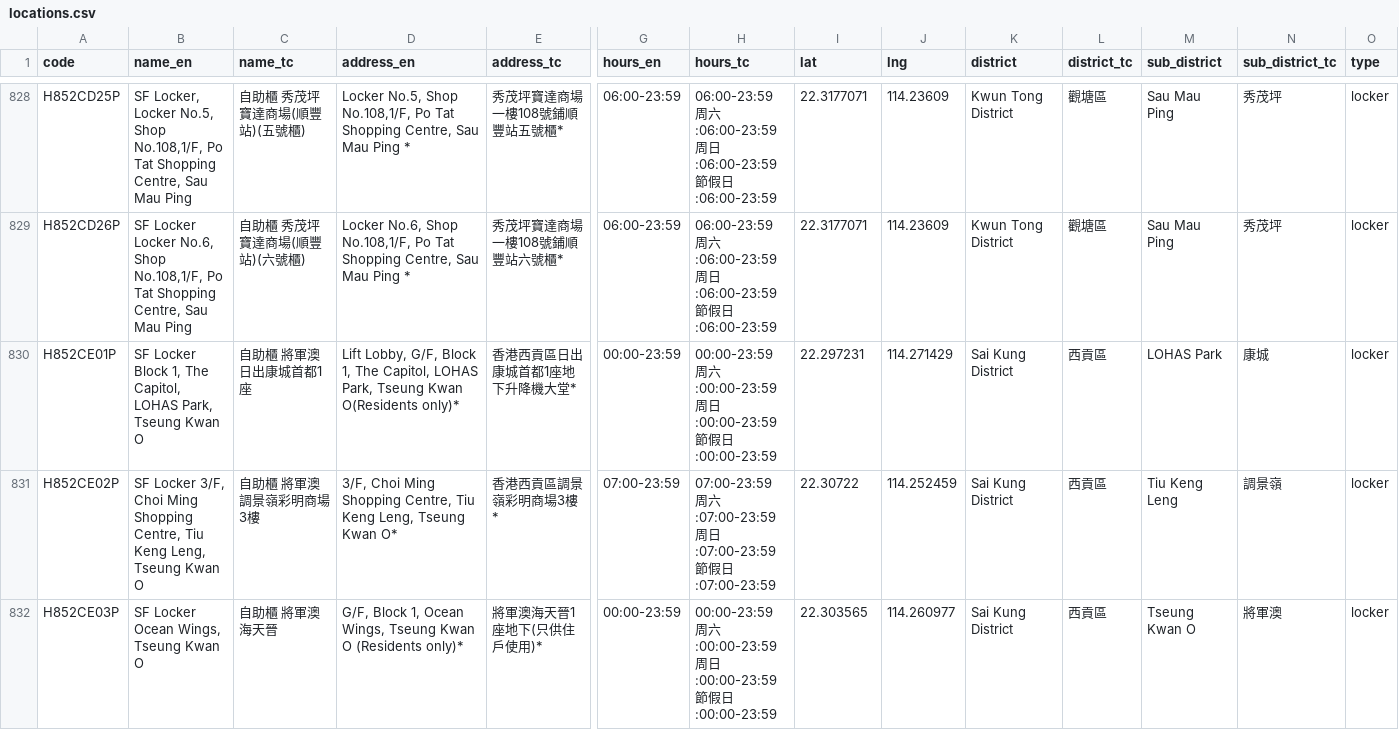
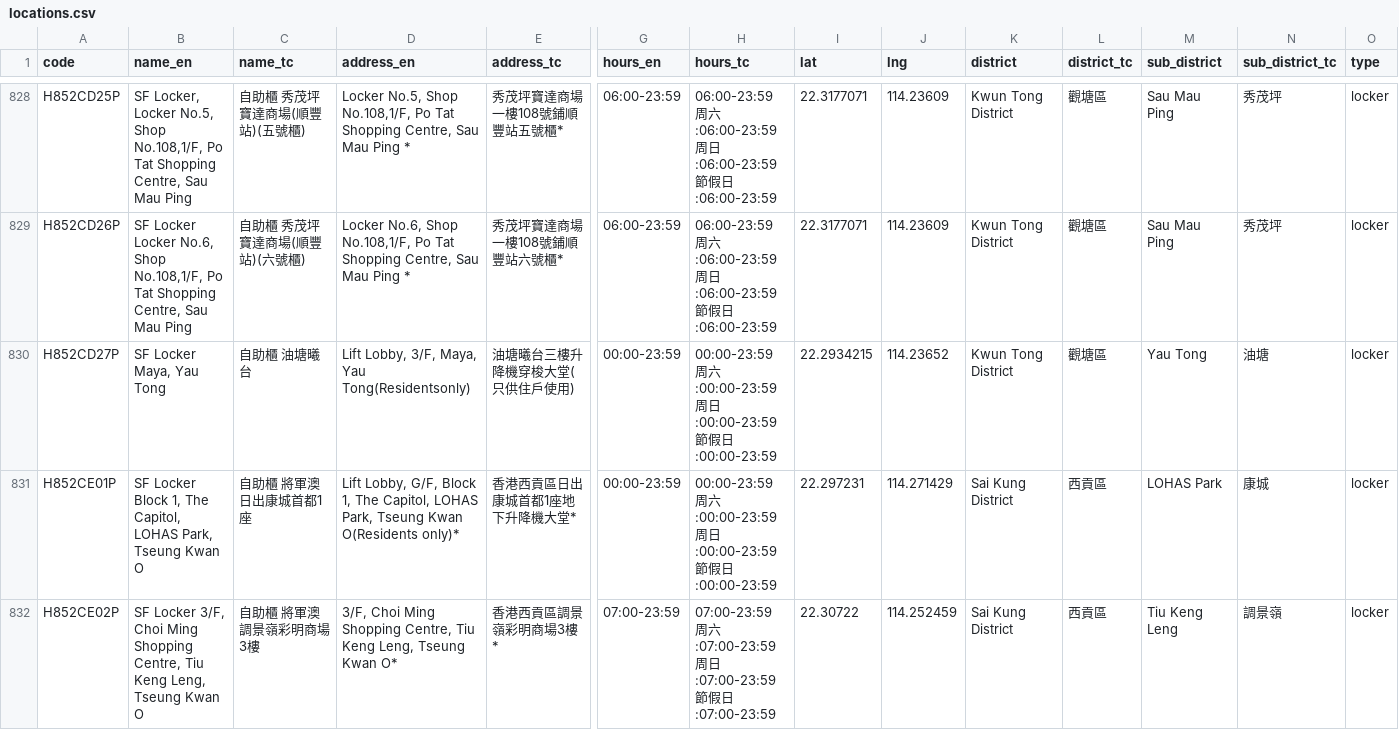
Before and after one commit to mikenuko/hk-sf-location-list, a CSV file: data/locations.csv, drawn as a sheet; only a part is shown, gaps mark what is left out; the shorter side is filled out with more unchanged rows; rows hold the shown columns only; the diff names each change by its address in the sheet, - before the commit and + after, or states it on an @@ line.

Commit message:
data: refresh 2026-08-14 [skip ci]

```diff
--- a/data/locations.csv
+++ b/data/locations.csv
+row 830: H852CD27P | SF Locker Maya, Yau Tong | 自助櫃 油塘曦台 | Lift Lobby, 3/F, Maya, Yau Tong(Residentsonly) | 油塘曦台三樓升降機穿梭大堂(只供住戶使用) | 00:00-23:59 | 00:00-23:59 周六:00:00-23:59 周日:00:00-23:59 節假日:00:00-23:59 | 22.2934215 | 114.23652 | Kwun Tong District | 觀塘區 | Yau Tong | 油塘 | locker
```
Also changed, not shown: 5 other files.
